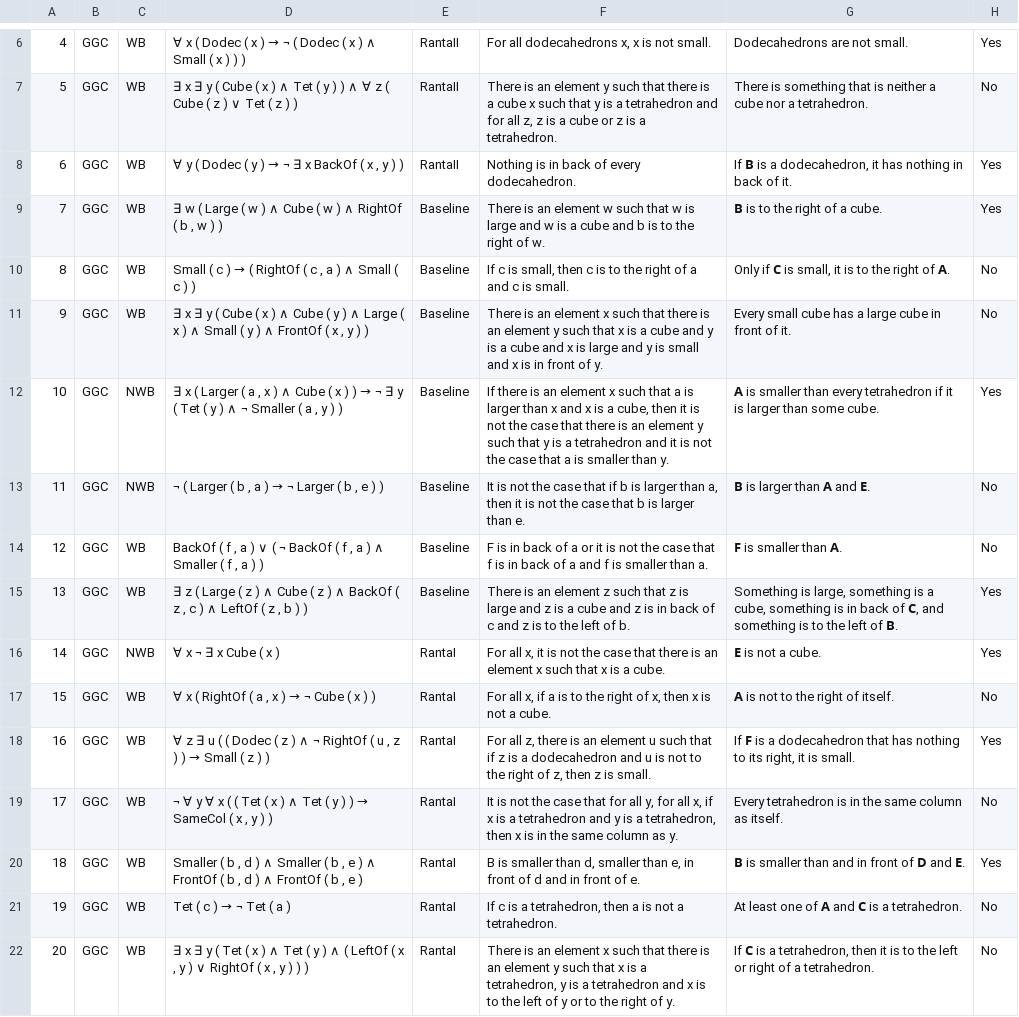
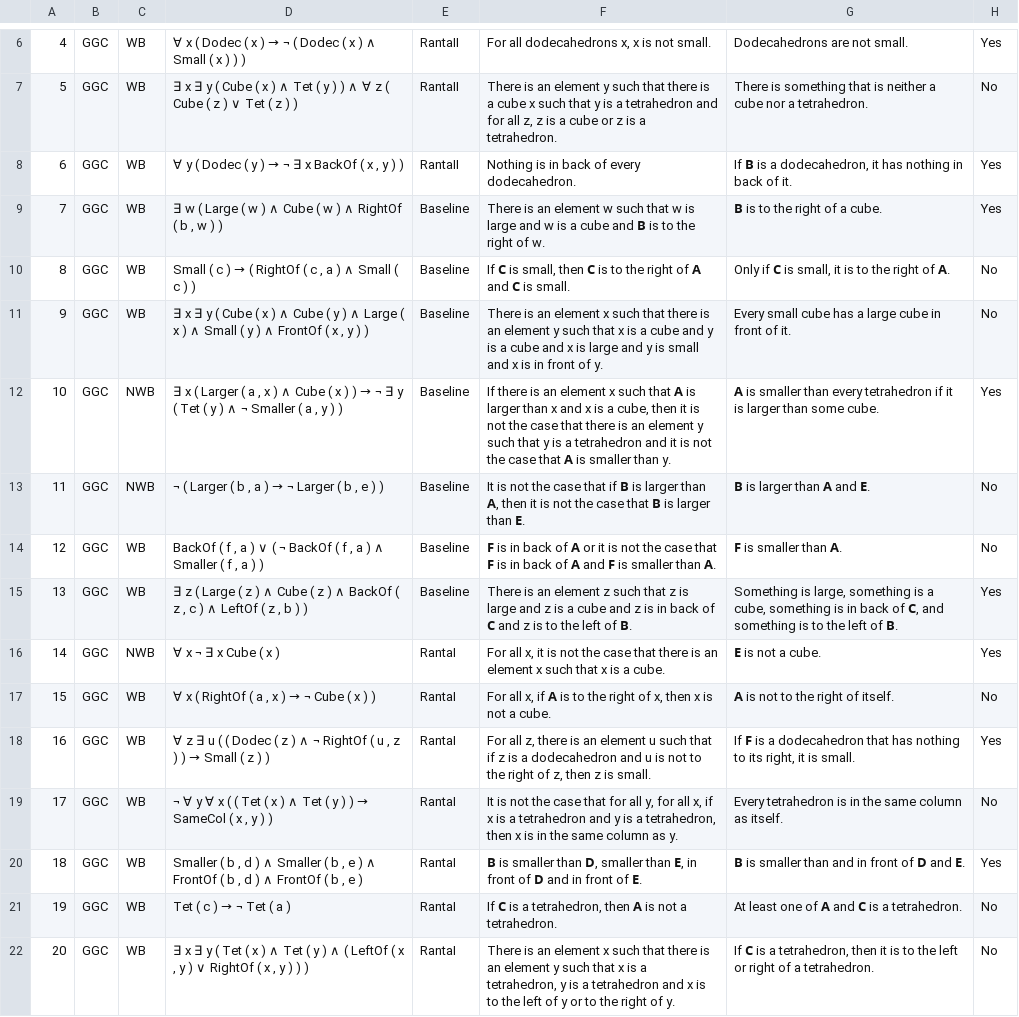
Before and after one commit to ElzevanderWerf/LoLa, a CSV file: exp2/materials/experimental_items/nli-items3.csv, drawn as a sheet; only a part is shown, gaps mark what is left out; the diff covers the shown part only.

```diff
--- a/exp2/materials/experimental_items/nli-items3.csv
+++ b/exp2/materials/experimental_items/nli-items3.csv
@@ -8,15 +8,15 @@
 6,GGC,WB,"∀ y ( Dodec ( y ) → ¬ ∃ x BackOf ( x , y ) )",RantaII,Nothing is in back of every dodecahedron.,"If 𝗕 is a dodecahedron, it has nothing in back of it.",Yes
-7,GGC,WB,"∃ w ( Large ( w ) ∧ Cube ( w ) ∧ RightOf ( b , w ) )",Baseline,There is an element w such that w is large and w is a cube and b is to the right of w.,𝗕 is to the right of a cube.,Yes
-8,GGC,WB,"Small ( c ) → ( RightOf ( c , a ) ∧ Small ( c ) )",Baseline,"If c is small, then c is to the right of a and c is small.","Only if 𝗖 is small, it is to the right of 𝗔.",No
+7,GGC,WB,"∃ w ( Large ( w ) ∧ Cube ( w ) ∧ RightOf ( b , w ) )",Baseline,There is an element w such that w is large and w is a cube and 𝗕 is to the right of w.,𝗕 is to the right of a cube.,Yes
+8,GGC,WB,"Small ( c ) → ( RightOf ( c , a ) ∧ Small ( c ) )",Baseline,"If 𝗖 is small, then 𝗖 is to the right of 𝗔 and 𝗖 is small.","Only if 𝗖 is small, it is to the right of 𝗔.",No
 9,GGC,WB,"∃ x ∃ y ( Cube ( x ) ∧ Cube ( y ) ∧ Large ( x ) ∧ Small ( y ) ∧ FrontOf ( x , y ) )",Baseline,There is an element x such that there is an element y such that x is a cube and y is a cube and x is large and y is small and x is in front of y.,Every small cube has a large cube in front of it.,No
-10,GGC,NWB,"∃ x ( Larger ( a , x ) ∧ Cube ( x ) ) → ¬ ∃ y ( Tet ( y ) ∧ ¬ Smaller ( a , y ) )",Baseline,"If there is an element x such that a is larger than x and x is a cube, then it is not the case that there is an element y such that y is a tetrahedron and it is not the case that a is smaller than y.",𝗔 is smaller than every tetrahedron if it is larger than some cube.,Yes
-11,GGC,NWB,"¬ ( Larger ( b , a ) → ¬ Larger ( b , e ) )",Baseline,"It is not the case that if b is larger than a, then it is not the case that b is larger than e.",𝗕 is larger than 𝗔 and 𝗘.,No
-12,GGC,WB,"BackOf ( f , a ) ∨ ( ¬ BackOf ( f , a ) ∧ Smaller ( f , a ) )",Baseline,F is in back of a or it is not the case that f is in back of a and f is smaller than a.,𝗙 is smaller than 𝗔.,No
-13,GGC,WB,"∃ z ( Large ( z ) ∧ Cube ( z ) ∧ BackOf ( z , c ) ∧ LeftOf ( z , b ) )",Baseline,There is an element z such that z is large and z is a cube and z is in back of c and z is to the left of b.,"Something is large, something is a cube, something is in back of 𝗖, and something is to the left of 𝗕.",Yes
+10,GGC,NWB,"∃ x ( Larger ( a , x ) ∧ Cube ( x ) ) → ¬ ∃ y ( Tet ( y ) ∧ ¬ Smaller ( a , y ) )",Baseline,"If there is an element x such that 𝗔 is larger than x and x is a cube, then it is not the case that there is an element y such that y is a tetrahedron and it is not the case that 𝗔 is smaller than y.",𝗔 is smaller than every tetrahedron if it is larger than some cube.,Yes
+11,GGC,NWB,"¬ ( Larger ( b , a ) → ¬ Larger ( b , e ) )",Baseline,"It is not the case that if 𝗕 is larger than 𝗔, then it is not the case that 𝗕 is larger than 𝗘.",𝗕 is larger than 𝗔 and 𝗘.,No
+12,GGC,WB,"BackOf ( f , a ) ∨ ( ¬ BackOf ( f , a ) ∧ Smaller ( f , a ) )",Baseline,𝗙 is in back of 𝗔 or it is not the case that 𝗙 is in back of 𝗔 and 𝗙 is smaller than 𝗔.,𝗙 is smaller than 𝗔.,No
+13,GGC,WB,"∃ z ( Large ( z ) ∧ Cube ( z ) ∧ BackOf ( z , c ) ∧ LeftOf ( z , b ) )",Baseline,There is an element z such that z is large and z is a cube and z is in back of 𝗖 and z is to the left of 𝗕.,"Something is large, something is a cube, something is in back of 𝗖, and something is to the left of 𝗕.",Yes
 14,GGC,NWB,∀ x ¬ ∃ x Cube ( x ),RantaI,"For all x, it is not the case that there is an element x such that x is a cube.",𝗘 is not a cube.,Yes
-15,GGC,WB,"∀ x ( RightOf ( a , x ) → ¬ Cube ( x ) )",RantaI,"For all x, if a is to the right of x, then x is not a cube.",𝗔 is not to the right of itself.,No
+15,GGC,WB,"∀ x ( RightOf ( a , x ) → ¬ Cube ( x ) )",RantaI,"For all x, if 𝗔 is to the right of x, then x is not a cube.",𝗔 is not to the right of itself.,No
 16,GGC,WB,"∀ z ∃ u ( ( Dodec ( z ) ∧ ¬ RightOf ( u , z ) ) → Small ( z ) )",RantaI,"For all z, there is an element u such that if z is a dodecahedron and u is not to the right of z, then z is small.","If 𝗙 is a dodecahedron that has nothing to its right, it is small.",Yes
 17,GGC,WB,"¬ ∀ y ∀ x ( ( Tet ( x ) ∧ Tet ( y ) ) → SameCol ( x , y ) )",RantaI,"It is not the case that for all y, for all x, if x is a tetrahedron and y is a tetrahedron, then x is in the same column as y.",Every tetrahedron is in the same column as itself.,No
-18,GGC,WB,"Smaller ( b , d ) ∧ Smaller ( b , e ) ∧ FrontOf ( b , d ) ∧ FrontOf ( b , e )",RantaI,"B is smaller than d, smaller than e, in front of d and in front of e.",𝗕 is smaller than and in front of 𝗗 and 𝗘.,Yes
-19,GGC,WB,Tet ( c ) → ¬ Tet ( a ),RantaI,"If c is a tetrahedron, then a is not a tetrahedron.",At least one of 𝗔 and 𝗖 is a tetrahedron.,No
+18,GGC,WB,"Smaller ( b , d ) ∧ Smaller ( b , e ) ∧ FrontOf ( b , d ) ∧ FrontOf ( b , e )",RantaI,"𝗕 is smaller than 𝗗, smaller than 𝗘, in front of 𝗗 and in front of 𝗘.",𝗕 is smaller than and in front of 𝗗 and 𝗘.,Yes
+19,GGC,WB,Tet ( c ) → ¬ Tet ( a ),RantaI,"If 𝗖 is a tetrahedron, then 𝗔 is not a tetrahedron.",At least one of 𝗔 and 𝗖 is a tetrahedron.,No
 20,GGC,WB,"∃ x ∃ y ( Tet ( x ) ∧ Tet ( y ) ∧ ( LeftOf ( x , y ) ∨ RightOf ( x , y ) ) )",RantaI,"There is an element x such that there is an element y such that x is a tetrahedron, y is a tetrahedron and x is to the left of y or to the right of y.","If 𝗖 is a tetrahedron, then it is to the left or right of a tetrahedron.",No
```
Also changed, not shown: 22 edited cells elsewhere in this file, exp2/materials/experimental_items/nli-items1.csv, exp2/materials/experimental_items/nli-items2.csv.
